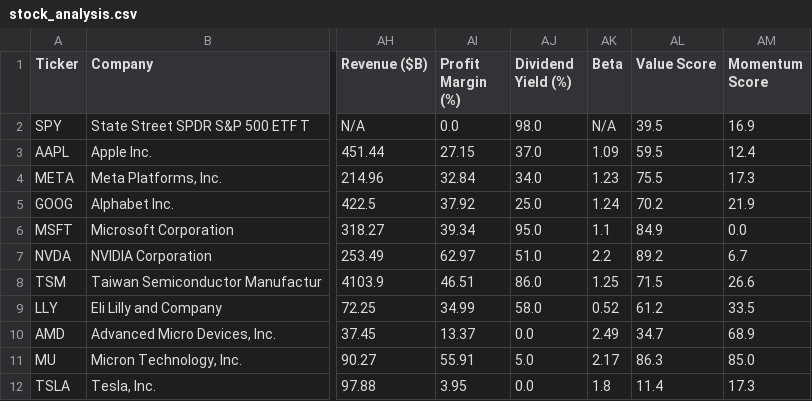
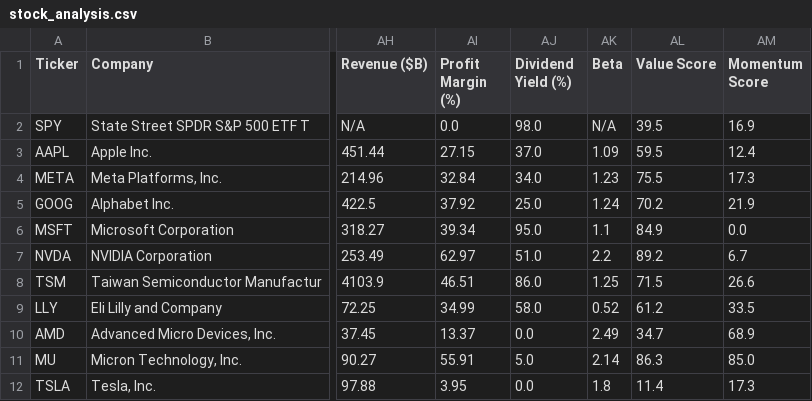
Before and after one commit to runyuzhang1007/stock-dashboard, a CSV file: stock_analysis.csv, drawn as a sheet; only a part is shown, gaps mark what is left out; the diff names each change by its address in the sheet, - before the commit and + after, or states it on an @@ line.

```diff
--- a/stock_analysis.csv
+++ b/stock_analysis.csv
-AK11 (Beta): 2.17
+AK11 (Beta): 2.14
```
Also changed, not shown: 1 other file.
